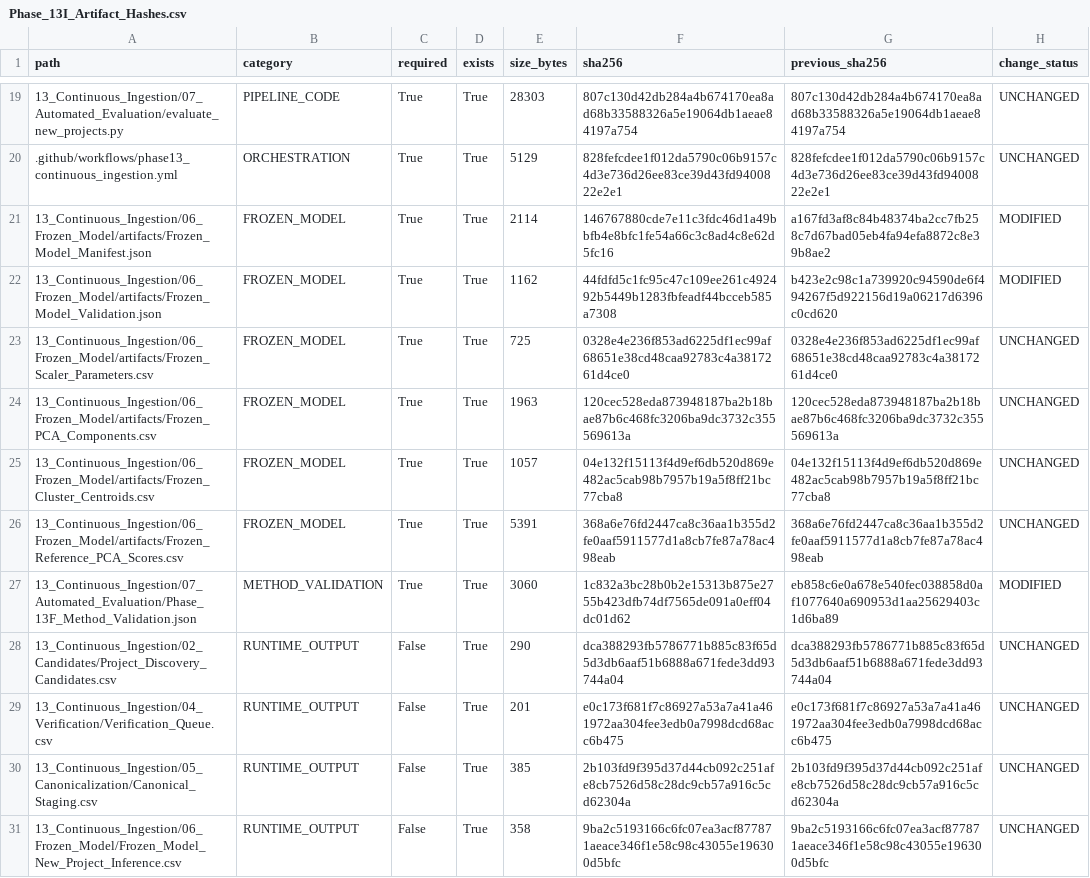
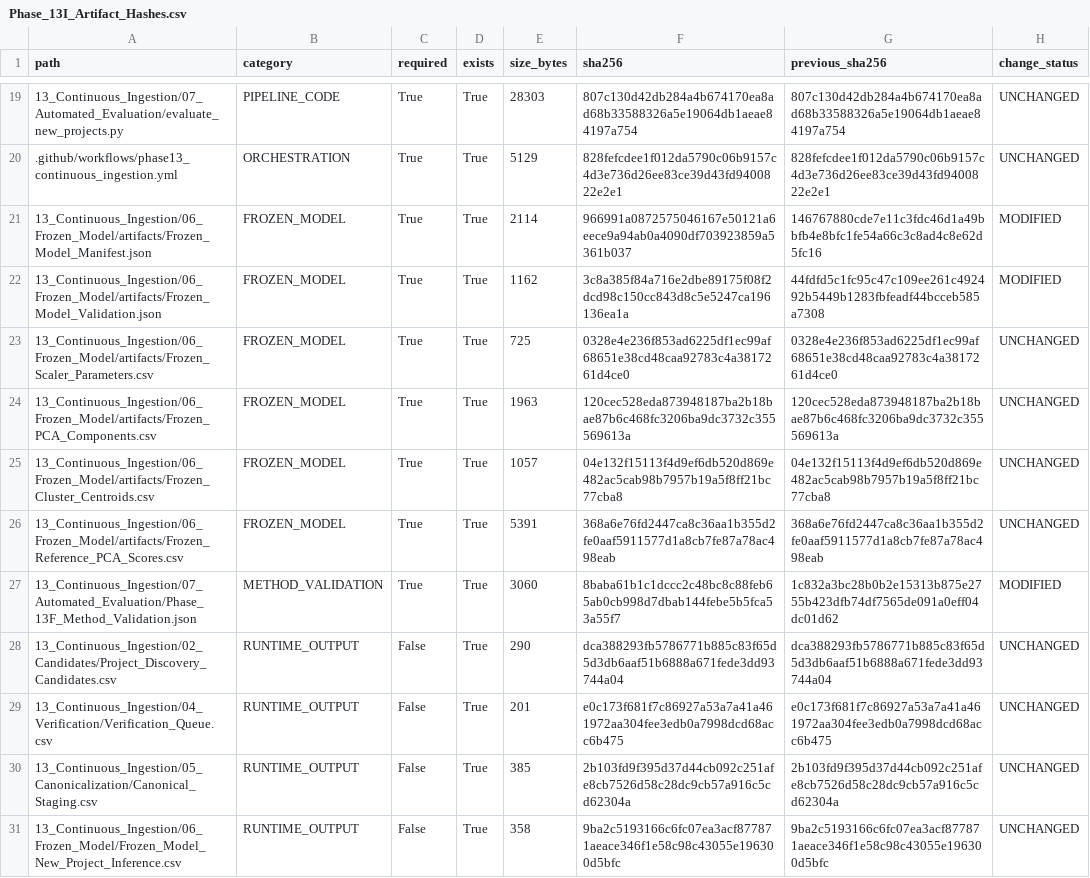
Before and after one commit to Shash-ai/Semiconductor-Credit-Risk-ML, a CSV file: 13_Continuous_Ingestion/08_Governance/Phase_13I_Artifact_Hashes.csv, drawn as a sheet; only a part is shown, gaps mark what is left out.

```diff
--- a/13_Continuous_Ingestion/08_Governance/Phase_13I_Artifact_Hashes.csv
+++ b/13_Continuous_Ingestion/08_Governance/Phase_13I_Artifact_Hashes.csv
@@ -20,4 +20,4 @@ path,category,required,exists,size_bytes,sha256,previous_sha256,change_status
 .github/workflows/phase13_continuous_ingestion.yml,ORCHESTRATION,True,True,5129,828fefcdee1f012da5790c06b9157c4d3e736d26ee83ce39d43fd9400822e2e1,828fefcdee1f012da5790c06b9157c4d3e736d26ee83ce39d43fd9400822e2e1,UNCHANGED
-13_Continuous_Ingestion/06_Frozen_Model/artifacts/Frozen_Model_Manifest.json,FROZEN_MODEL,True,True,2114,146767880cde7e11c3fdc46d1a49bbfb4e8bfc1fe54a66c3c8ad4c8e62d5fc16,a167fd3af8c84b48374ba2cc7fb258c7d67bad05eb4fa94efa8872c8e39b8ae2,MODIFIED
-13_Continuous_Ingestion/06_Frozen_Model/artifacts/Frozen_Model_Validation.json,FROZEN_MODEL,True,True,1162,44fdfd5c1fc95c47c109ee261c492492b5449b1283fbfeadf44bcceb585a7308,b423e2c98c1a739920c94590de6f494267f5d922156d19a06217d6396c0cd620,MODIFIED
+13_Continuous_Ingestion/06_Frozen_Model/artifacts/Frozen_Model_Manifest.json,FROZEN_MODEL,True,True,2114,966991a0872575046167e50121a6eece9a94ab0a4090df703923859a5361b037,146767880cde7e11c3fdc46d1a49bbfb4e8bfc1fe54a66c3c8ad4c8e62d5fc16,MODIFIED
+13_Continuous_Ingestion/06_Frozen_Model/artifacts/Frozen_Model_Validation.json,FROZEN_MODEL,True,True,1162,3c8a385f84a716e2dbe89175f08f2dcd98c150cc843d8c5e5247ca196136ea1a,44fdfd5c1fc95c47c109ee261c492492b5449b1283fbfeadf44bcceb585a7308,MODIFIED
 13_Continuous_Ingestion/06_Frozen_Model/artifacts/Frozen_Scaler_Parameters.csv,FROZEN_MODEL,True,True,725,0328e4e236f853ad6225df1ec99af68651e38cd48caa92783c4a3817261d4ce0,0328e4e236f853ad6225df1ec99af68651e38cd48caa92783c4a3817261d4ce0,UNCHANGED
@@ -26,3 +26,3 @@ path,category,required,exists,size_bytes,sha256,previous_sha256,change_status
 13_Continuous_Ingestion/06_Frozen_Model/artifacts/Frozen_Reference_PCA_Scores.csv,FROZEN_MODEL,True,True,5391,368a6e76fd2447ca8c36aa1b355d2fe0aaf5911577d1a8cb7fe87a78ac498eab,368a6e76fd2447ca8c36aa1b355d2fe0aaf5911577d1a8cb7fe87a78ac498eab,UNCHANGED
-13_Continuous_Ingestion/07_Automated_Evaluation/Phase_13F_Method_Validation.json,METHOD_VALIDATION,True,True,3060,1c832a3bc28b0b2e15313b875e2755b423dfb74df7565de091a0eff04dc01d62,eb858c6e0a678e540fec038858d0af1077640a690953d1aa25629403c1d6ba89,MODIFIED
+13_Continuous_Ingestion/07_Automated_Evaluation/Phase_13F_Method_Validation.json,METHOD_VALIDATION,True,True,3060,8baba61b1c1dccc2c48bc8c88feb65ab0cb998d7dbab144febe5b5fca53a55f7,1c832a3bc28b0b2e15313b875e2755b423dfb74df7565de091a0eff04dc01d62,MODIFIED
 13_Continuous_Ingestion/02_Candidates/Project_Discovery_Candidates.csv,RUNTIME_OUTPUT,False,True,290,dca388293fb5786771b885c83f65d5d3db6aaf51b6888a671fede3dd93744a04,dca388293fb5786771b885c83f65d5d3db6aaf51b6888a671fede3dd93744a04,UNCHANGED
```
Also changed, not shown: 13_Continuous_Ingestion/08_Governance/Phase_13I_Change_Register.csv, 10 other files.
